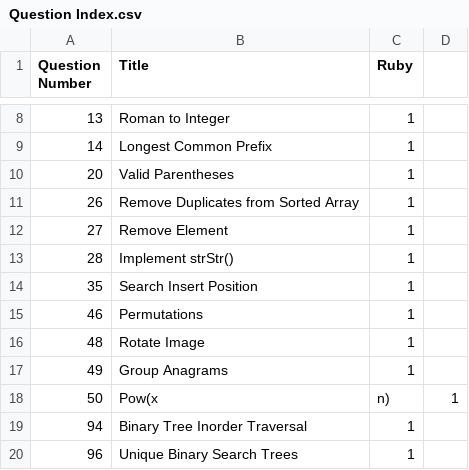
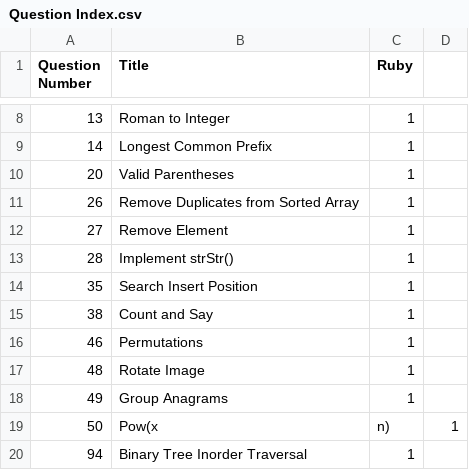
Before and after one commit to Creavin/LeetCode, a CSV file: Question Index.csv, drawn as a sheet; only a part is shown, gaps mark what is left out; the shorter side is filled out with more unchanged rows; the diff names each change by its address in the sheet, - before the commit and + after, or states it on an @@ line.

Commit message:
Add Count and Say solution

```diff
--- a/Question Index.csv
+++ b/Question Index.csv
+row 15: 38 | Count and Say | 1
```
Also changed, not shown: 1 other file.
